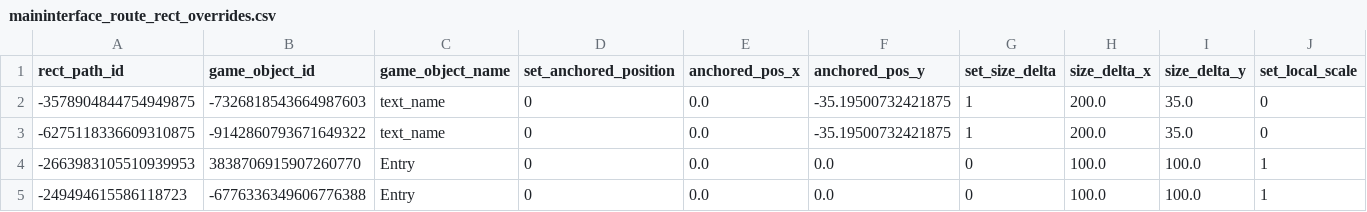
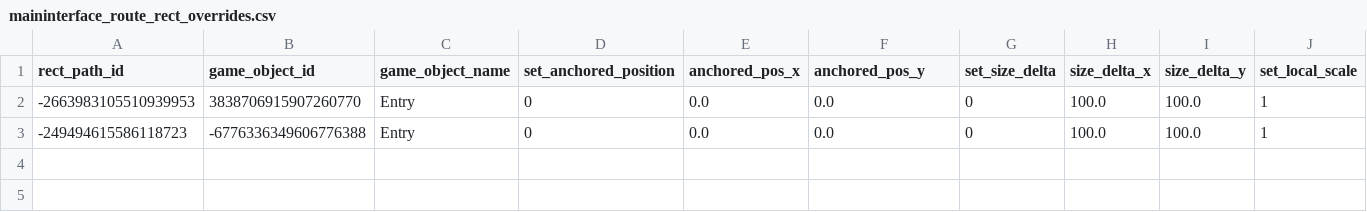
Before and after one commit to zzangzzangman2/gw, a CSV file: girlswar_maininterface_unity/Assets/RestoreData/maininterface_route_rect_overrides.csv, drawn as a sheet; only a part is shown; rows hold the shown columns only; the diff names each change by its address in the sheet, - before the commit and + after, or states it on an @@ line.

```diff
--- a/girlswar_maininterface_unity/Assets/RestoreData/maininterface_route_rect_overrides.csv
+++ b/girlswar_maininterface_unity/Assets/RestoreData/maininterface_route_rect_overrides.csv
-row 2: -3578904844754949875 | -7326818543664987603 | text_name | 0 | 0.0 | -35.19500732421875 | 1 | 200.0 | 35.0 | 0
-row 3: -6275118336609310875 | -9142860793671649322 | text_name | 0 | 0.0 | -35.19500732421875 | 1 | 200.0 | 35.0 | 0
```
Also changed, not shown: 36 other files.
